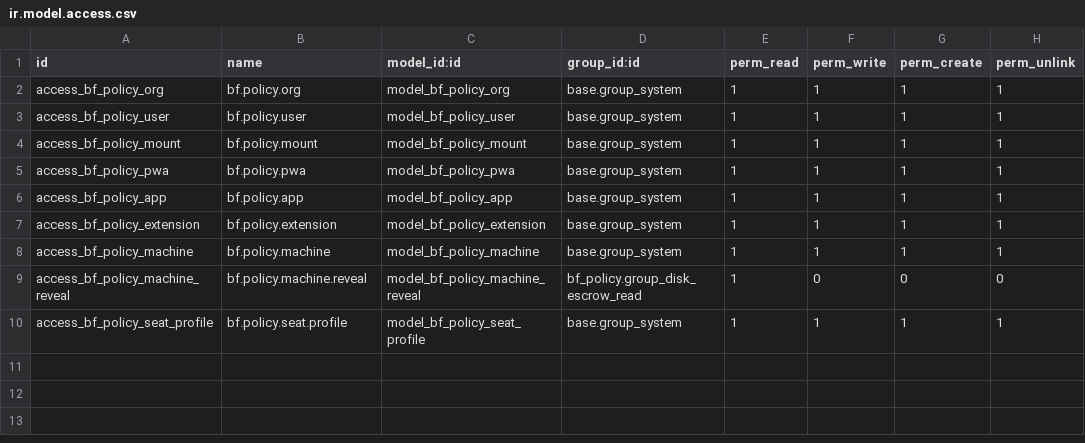
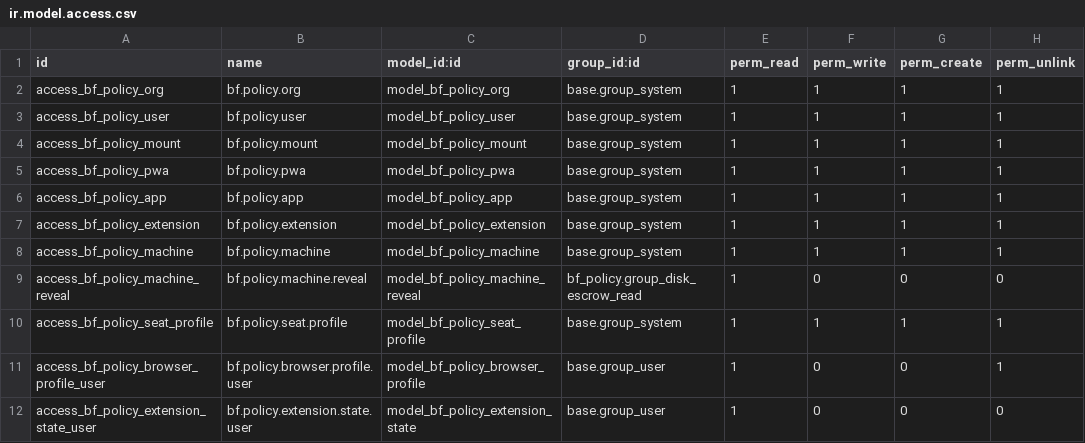
Before and after one commit to Symbifox/odoo-modules, a CSV file: bf_policy/security/ir.model.access.csv, drawn as a sheet; the diff names each change by its address in the sheet, - before the commit and + after, or states it on an @@ line.

Commit message:
bf_policy: a workstation can report which enforced extensions it really carries (v18.0.2.14.0)
The policy already installs the browser extensions an organisation enforces, and
nothing could say whether a machine really carries them. A browser profile can
now report, and only that: the server names the identifiers to check, the browser
answers with one of four words for each, and the server drops on the way back
anything that is not in the catalogue enforced for that person. Whatever else is
installed is never asked for and never stored.

Nothing is ever blocked, for anyone. The policy served to a machine carries
ExtensionInstallForcelist only, no blocklist and no allowlist, and a test holds
that property. Reporting is opt-in and deleting the profile is what turning it
off does.

Three things an adversarial read of this lot found, all closed here:

- The three report methods work in sudo, because nobody holds create or write on
  either model. sudo skips access rights, and a public @api.model is reachable by
  any authenticated session, portal included: an external account could read the
  enforced catalogue, names and all, and get a profile written under its name.
  They now refuse a share user at the door, which is the guard this module
  already applies to the policy path.
- The per-user override is resolved on the organisation's company, like
  get_policy_json does. Read on the session's company, it was missed whenever the
  two differ, and the screen then judged a catalogue the machine never receives.
- The screen is a report, not an editor: nobody holds write, so a keystroke in a
  free field ended in an AccessError. It opens read-only.

Two test fixes that are not zeal: _app() here and test_seat's setUpClass created
bf.policy.app rows whose flatpak_id is unique. On a database that already carries
a catalogue, six tests failed and a whole class errored out. 184 tests + 1 error
before, 192 + 0 after, 194 with the two new ones.

The shipped Symbifox Signets package is unchanged. The build that reports also
speaks to a newer bf_bookmarks than the one published here, and shipping it alone
would break bookmark synchronisation on every machine that updated; the README
says so, and the two will go out together.

fr_CA and the template are regenerated from the published copy: 341 msgid, no
dead entry, nothing untranslated, and a stale msgid on the keyboard-layout help
is corrected on the way.

```diff
--- a/bf_policy/security/ir.model.access.csv
+++ b/bf_policy/security/ir.model.access.csv
+row 11: access_bf_policy_browser_profile_user | bf.policy.browser.profile.user | model_bf_policy_browser_profile | base.group_user | 1 | 0 | 0 | 1
+row 12: access_bf_policy_extension_state_user | bf.policy.extension.state.user | model_bf_policy_extension_state | base.group_user | 1 | 0 | 0 | 0
```
Also changed, not shown: 15 other files.
